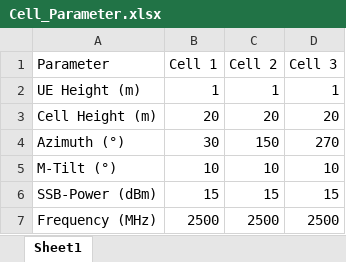
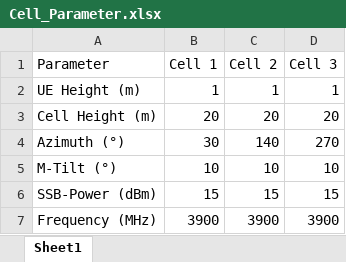
Before and after one commit to zulfadlizainal/nr-coverage-simulator, an Excel workbook: Coverage Map - Free Space PL Model/Cell_Parameter.xlsx, sheet Sheet1, drawn as a sheet; values as stored, in another font and other column widths than the file's, no borders; the diff names each change by its address in the sheet, - before the commit and + after, or states it on an @@ line.

Commit message:
v2.5_CovMapFSPL_CellParameter
Cell parameter update to 3900MHz

```diff
--- a/Coverage Map - Free Space PL Model/Cell_Parameter.xlsx (sheet Sheet1)
+++ b/Coverage Map - Free Space PL Model/Cell_Parameter.xlsx (sheet Sheet1)
-C4 (Cell 2): 150
+C4 (Cell 2): 140
-B7 (Cell 1): 2500
+B7 (Cell 1): 3900
-C7 (Cell 2): 2500
+C7 (Cell 2): 3900
-D7 (Cell 3): 2500
+D7 (Cell 3): 3900
```
